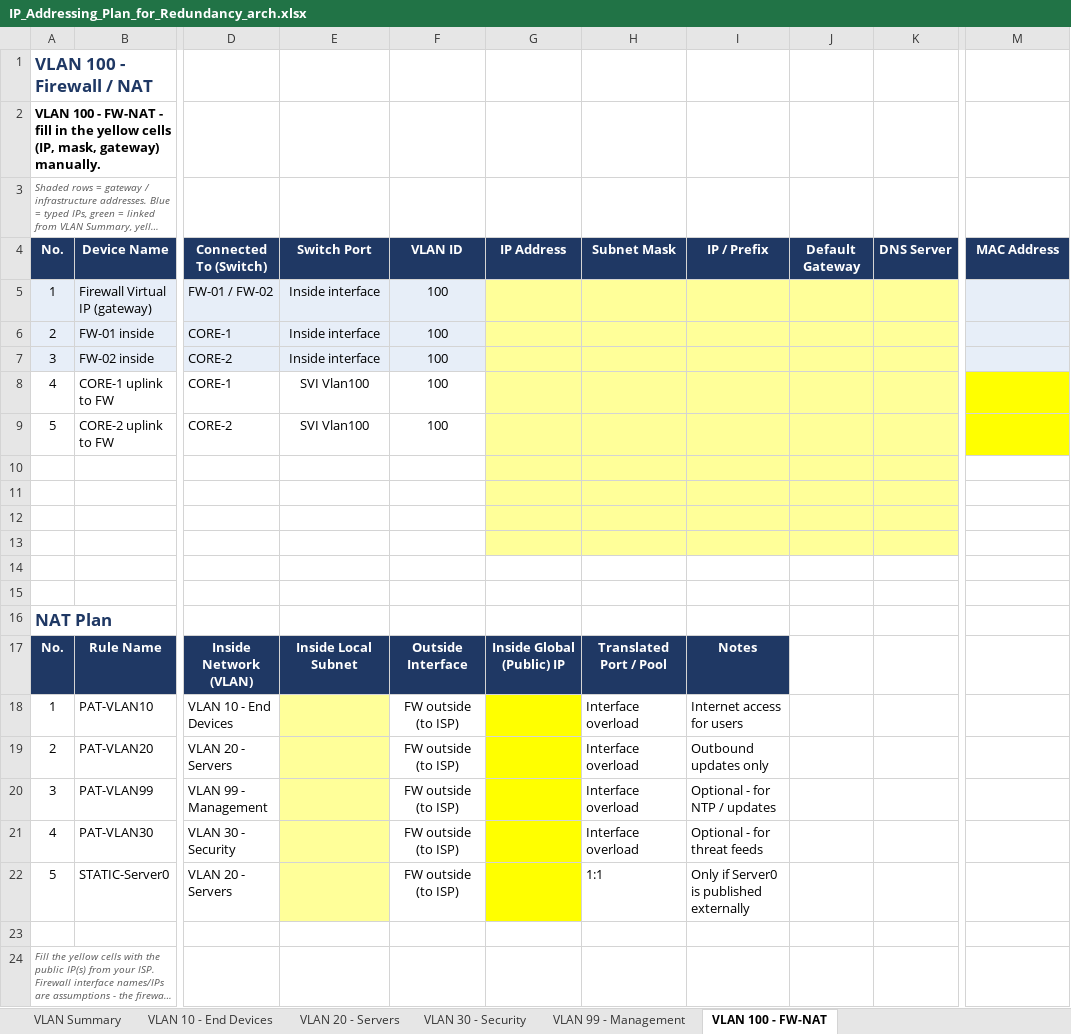
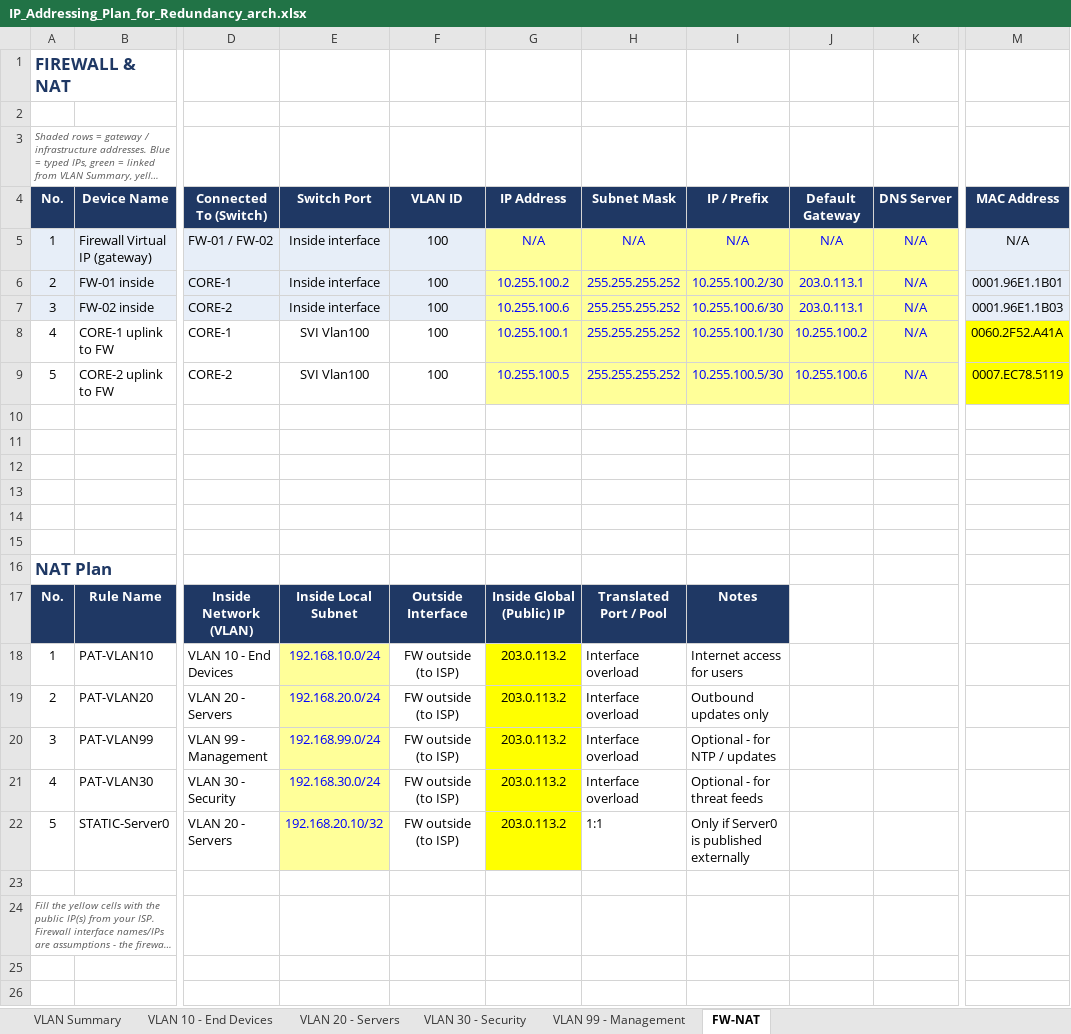
Before and after one commit to Akki-74/NetArch-Labs, an Excel workbook: IP_Addressing_Plan_for_Redundancy_arch.xlsx, sheet FW-NAT, drawn as a sheet; only a part is shown, gaps mark what is left out; long unchanged cells end in …; values as stored, in another font and other column widths than the file's, no borders; the diff names each change by its address in the sheet, - before the commit and + after, or states it on an @@ line.

```diff
--- a/IP_Addressing_Plan_for_Redundancy_arch.xlsx (sheet FW-NAT)
+++ b/IP_Addressing_Plan_for_Redundancy_arch.xlsx (sheet FW-NAT)
-sheet tab: VLAN 100 - FW-NAT
+sheet tab: FW-NAT
-A1 (No.): VLAN 100 - Firewall / NAT
+A1 (No.): FIREWALL & NAT
-A2 (No.): VLAN 100 - FW-NAT - fill in the yellow cells (IP, mask, gateway) manually.
+A2 (No.): (empty)
-G5 (IP Address): (empty)
+G5 (IP Address): N/A
-H5 (Subnet Mask): (empty)
+H5 (Subnet Mask): N/A
-I5 (IP / Prefix): (empty)
+I5 (IP / Prefix): N/A
-J5 (Default Gateway): (empty)
+J5 (Default Gateway): N/A
-K5:K9 (DNS Server): (empty)
+K5:K9 (DNS Server): N/A
-M5 (MAC Address): (empty)
+M5 (MAC Address): N/A
-G6 (IP Address): (empty)
+G6 (IP Address): 10.255.100.2
-H6:H9 (Subnet Mask): (empty)
+H6:H9 (Subnet Mask): 255.255.255.252
-I6 (IP / Prefix): (empty)
+I6 (IP / Prefix): 10.255.100.2/30
-J6:J7 (Default Gateway): (empty)
+J6:J7 (Default Gateway): 203.0.113.1
-M6 (MAC Address): (empty)
+M6 (MAC Address): 0001.96E1.1B01
-G7 (IP Address): (empty)
+G7 (IP Address): 10.255.100.6
-I7 (IP / Prefix): (empty)
+I7 (IP / Prefix): 10.255.100.6/30
-M7 (MAC Address): (empty)
+M7 (MAC Address): 0001.96E1.1B03
-G8 (IP Address): (empty)
+G8 (IP Address): 10.255.100.1
-I8 (IP / Prefix): (empty)
+I8 (IP / Prefix): 10.255.100.1/30
-J8 (Default Gateway): (empty)
+J8 (Default Gateway): 10.255.100.2
-M8 (MAC Address): (empty)
+M8 (MAC Address): 0060.2F52.A41A
-G9 (IP Address): (empty)
+G9 (IP Address): 10.255.100.5
-I9 (IP / Prefix): (empty)
+I9 (IP / Prefix): 10.255.100.5/30
-J9 (Default Gateway): (empty)
+J9 (Default Gateway): 10.255.100.6
-M9 (MAC Address): (empty)
+M9 (MAC Address): 0007.EC78.5119
-G10:K13 fill: #FFFF99
+G10:K13 fill: none
-E18 (Switch Port): (empty)
+E18 (Switch Port): 192.168.10.0/24
-G18:G22 (IP Address): (empty)
+G18:G22 (IP Address): 203.0.113.2
-E19 (Switch Port): (empty)
+E19 (Switch Port): 192.168.20.0/24
-E20 (Switch Port): (empty)
+E20 (Switch Port): 192.168.99.0/24
-E21 (Switch Port): (empty)
+E21 (Switch Port): 192.168.30.0/24
-E22 (Switch Port): (empty)
+E22 (Switch Port): 192.168.20.10/32
```
Also changed, not shown: sheet VLAN 99 - Management, formulas that keep their value, 1 other file.
